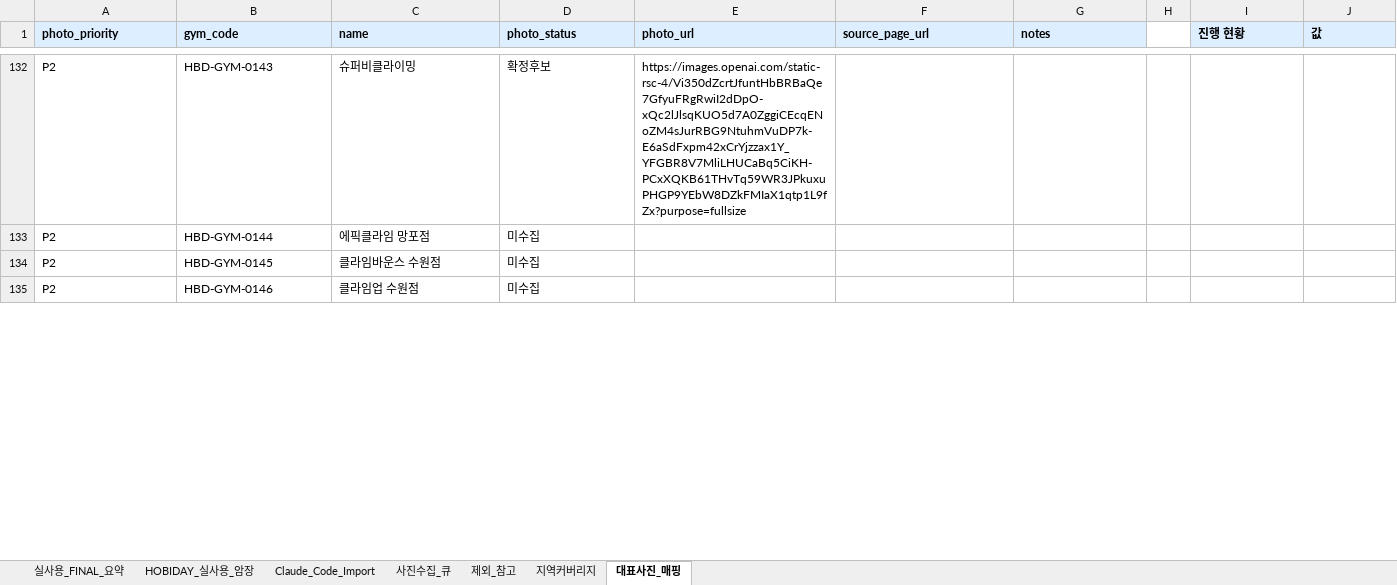
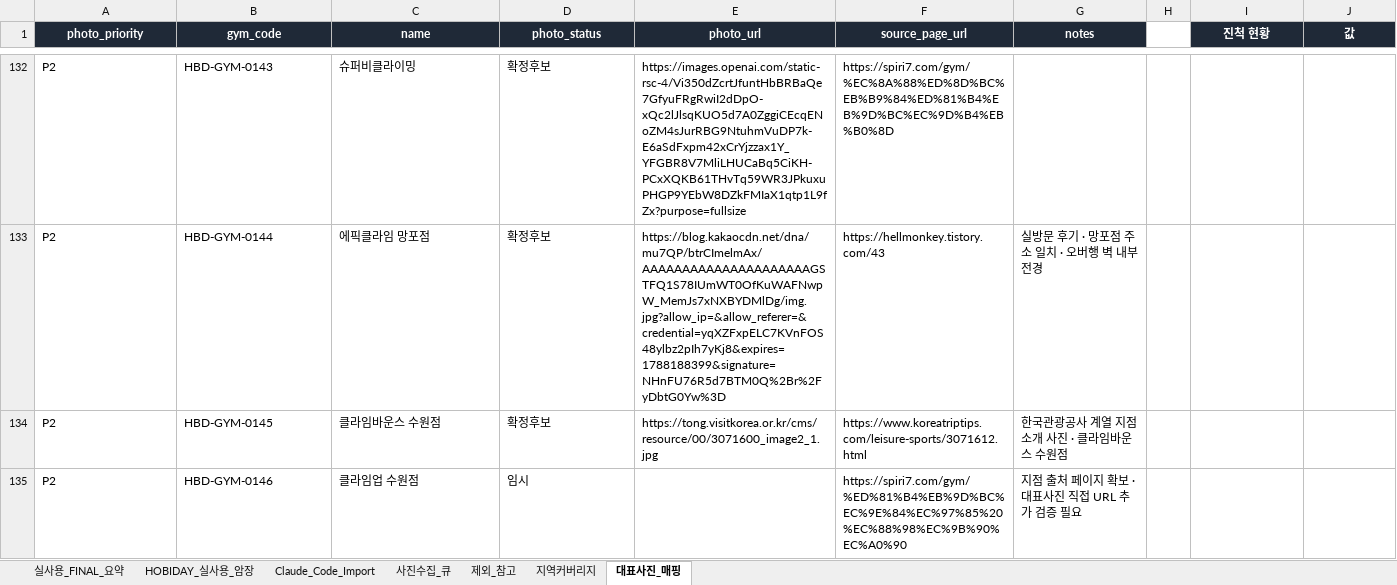
Before and after one commit to kgs1016/HobiDay, an Excel workbook: GYMS/hobiday_gym_photo_tracker_2026-08-28.xlsx, sheet 대표사진_매핑, drawn as a sheet; only a part is shown, gaps mark what is left out; values as stored, in another font and other column widths than the file's, no borders; conditional formats not drawn; the diff covers the shown part only; the diff names each change by its address in the sheet, - before the commit and + after, or states it on an @@ line.

```diff
--- a/GYMS/hobiday_gym_photo_tracker_2026-08-28.xlsx (sheet 대표사진_매핑)
+++ b/GYMS/hobiday_gym_photo_tracker_2026-08-28.xlsx (sheet 대표사진_매핑)
@@ A1:G1 fill: #DCEEFF → #1F2937, text colour: black → #FFFFFF, alignment: left → center @@
-I1: 진행 현황
+I1: 진척 현황
@@ I1:J1 fill: #DCEEFF → #1F2937, text colour: black → #FFFFFF, alignment: left → center @@
-F132 (source_page_url): (empty)
+F132 (source_page_url): https://spiri7.com/gym/%EC%8A%88%ED%8D%BC%EB%B9%84%ED%81%B4%EB%9D%BC%EC%9D%B4%EB%B0%8D
-D133:D134 (photo_status): 미수집
+D133:D134 (photo_status): 확정후보
-E133 (photo_url): (empty)
+E133 (photo_url): https://blog.kakaocdn.net/dna/mu7QP/btrCImelmAx/AAAAAAAAAAAAAAAAAAAAAGSTFQ1S78IUmWT0OfKuWAFNwpW_MemJs7xNXBYDMlDg/img.jpg?allow_ip=&allow_referer=&credential=yqXZFxpELC7KVnFOS48ylbz2pIh7yKj8&expires=1788188399&signature=NHnFU76R5d7BTM0Q%2Br%2FyDbtG0Yw%3D
-F133 (source_page_url): (empty)
+F133 (source_page_url): https://hellmonkey.tistory.com/43
-G133 (notes): (empty)
+G133 (notes): 실방문 후기 · 망포점 주소 일치 · 오버행 벽 내부 전경
-E134 (photo_url): (empty)
+E134 (photo_url): https://tong.visitkorea.or.kr/cms/resource/00/3071600_image2_1.jpg
-F134 (source_page_url): (empty)
+F134 (source_page_url): https://www.koreatriptips.com/leisure-sports/3071612.html
-G134 (notes): (empty)
+G134 (notes): 한국관광공사 계열 지점 소개 사진 · 클라임바운스 수원점
-D135 (photo_status): 미수집
+D135 (photo_status): 임시
-F135 (source_page_url): (empty)
+F135 (source_page_url): https://spiri7.com/gym/%ED%81%B4%EB%9D%BC%EC%9E%84%EC%97%85%20%EC%88%98%EC%9B%90%EC%A0%90
-G135 (notes): (empty)
+G135 (notes): 지점 출처 페이지 확보 · 대표사진 직접 URL 추가 검증 필요
```
Also changed, not shown: 417 edited cells and cell formats elsewhere in this sheet, 48 other files.
